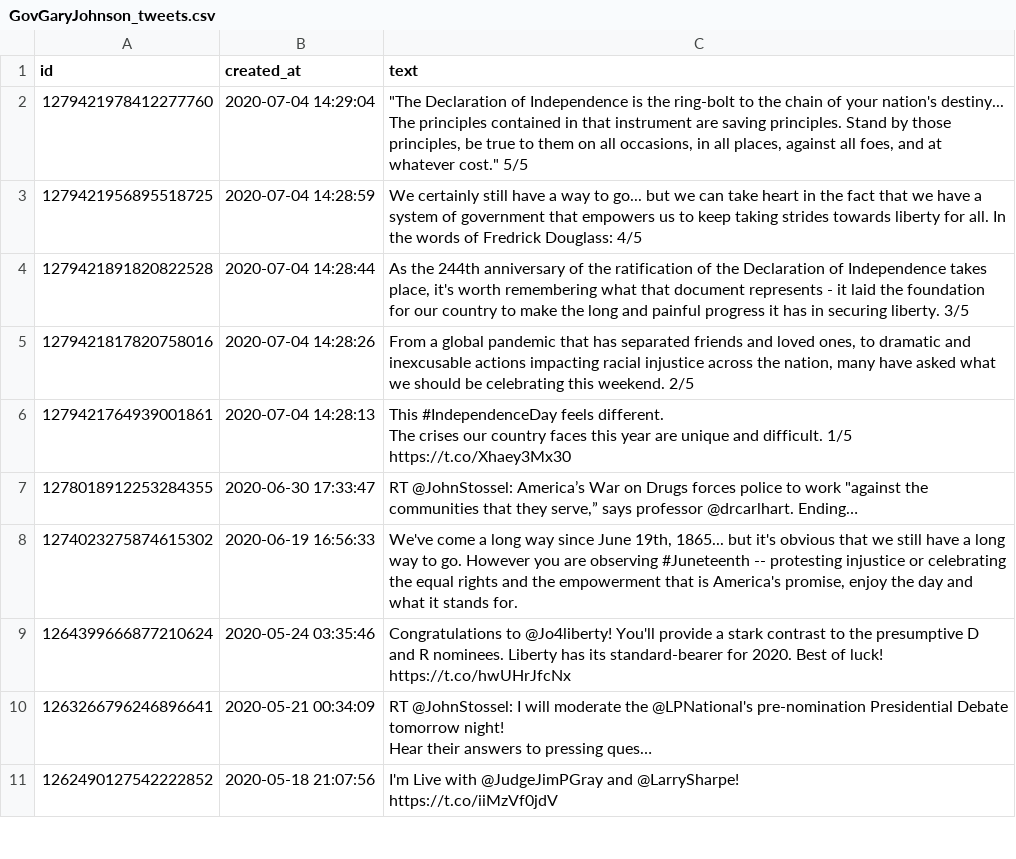
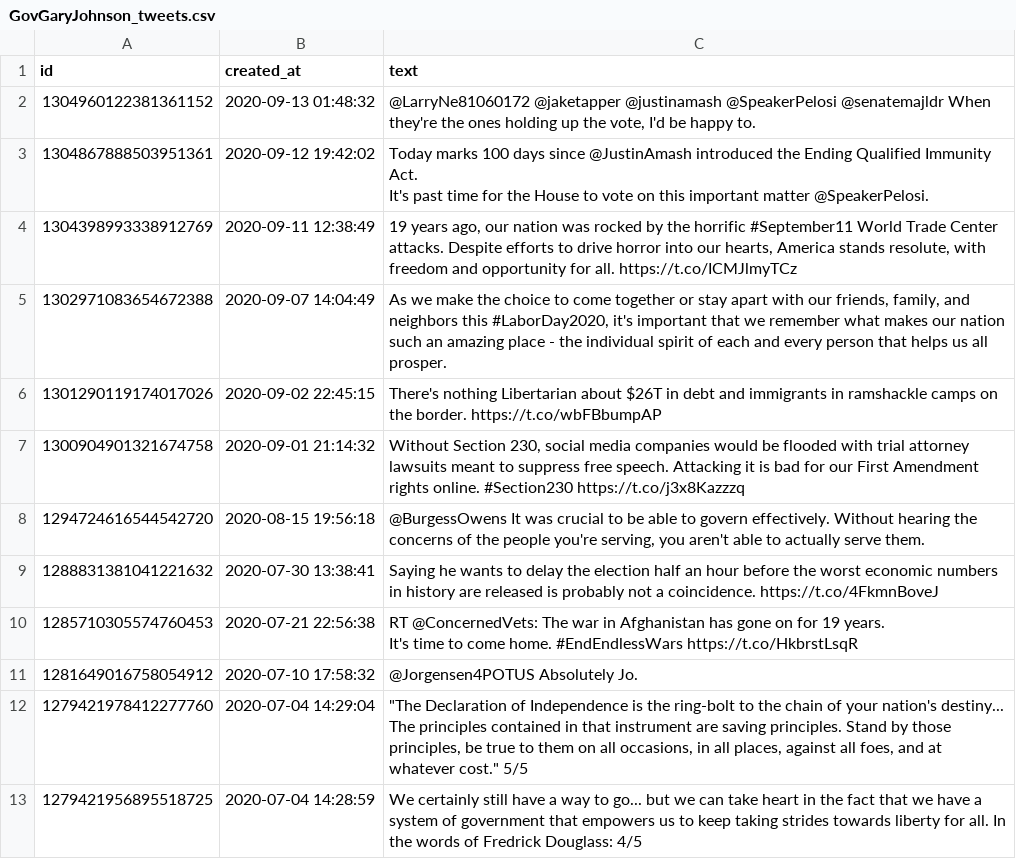
Before and after one commit to tg1482/rep2vec, a CSV file: Tweets/GovGaryJohnson_tweets.csv, drawn as a sheet; only a part is shown; the shorter side is filled out with more unchanged rows.

```diff
--- a/Tweets/GovGaryJohnson_tweets.csv
+++ b/Tweets/GovGaryJohnson_tweets.csv
@@ -1,2 +1,16 @@
 id,created_at,text
+1304960122381361152,2020-09-13 01:48:32,"@LarryNe81060172 @jaketapper @justinamash @SpeakerPelosi @senatemajldr When they're the ones holding up the vote, I'd be happy to."
+1304867888503951361,2020-09-12 19:42:02,"Today marks 100 days since @JustinAmash introduced the Ending Qualified Immunity Act.
+
+It's past time for the House to vote on this important matter @SpeakerPelosi."
+1304398993338912769,2020-09-11 12:38:49,"19 years ago, our nation was rocked by the horrific #September11 World Trade Center attacks. Despite efforts to drive horror into our hearts, America stands resolute, with freedom and opportunity for all. https://t.co/ICMJlmyTCz"
+1302971083654672388,2020-09-07 14:04:49,"As we make the choice to come together or stay apart with our friends, family, and neighbors this #LaborDay2020, it's important that we remember what makes our nation such an amazing place - the individual spirit of each and every person that helps us all prosper."
+1301290119174017026,2020-09-02 22:45:15,There's nothing Libertarian about $26T in debt and immigrants in ramshackle camps on the border. https://t.co/wbFBbumpAP
+1300904901321674758,2020-09-01 21:14:32,"Without Section 230, social media companies would be flooded with trial attorney lawsuits meant to suppress free speech. Attacking it is bad for our First Amendment rights online. #Section230 https://t.co/j3x8Kazzzq"
+1294724616544542720,2020-08-15 19:56:18,"@BurgessOwens It was crucial to be able to govern effectively. Without hearing the concerns of the people you're serving, you aren't able to actually serve them."
+1288831381041221632,2020-07-30 13:38:41,Saying he wants to delay the election half an hour before the worst economic numbers in history are released is probably not a coincidence. https://t.co/4FkmnBoveJ
+1285710305574760453,2020-07-21 22:56:38,"RT @ConcernedVets: The war in Afghanistan has gone on for 19 years.
+
+It's time to come home. #EndEndlessWars https://t.co/HkbrstLsqR"
+1281649016758054912,2020-07-10 17:58:32,@Jorgensen4POTUS Absolutely Jo.
 1279421978412277760,2020-07-04 14:29:04,"""The Declaration of Independence is the ring-bolt to the chain of your nation's destiny... The principles contained in that instrument are saving principles. Stand by those principles, be true to them on all occasions, in all places, against all foes, and at whatever cost."" 5/5"
```
Also changed, not shown: Tweets/JeffFlake_tweets.csv, Tweets/JerryBrownGov_tweets.csv, 28 other files.
